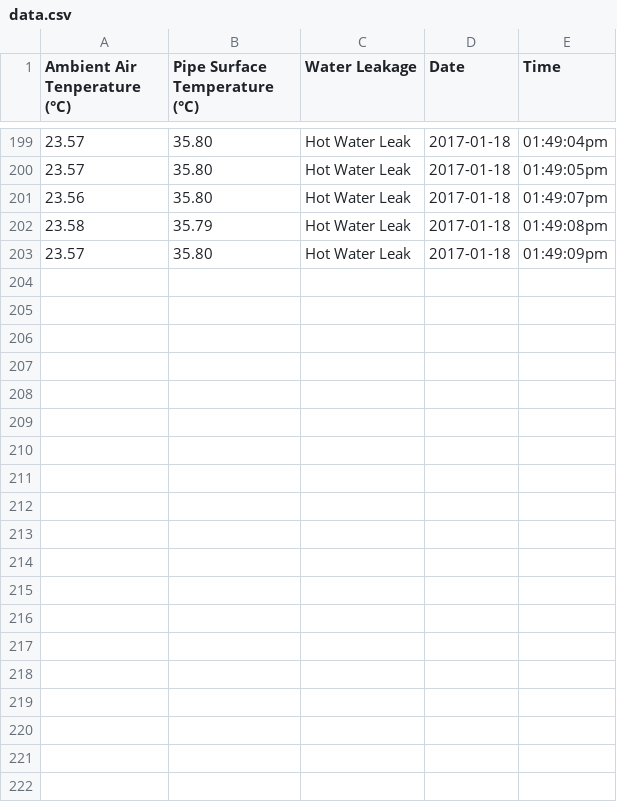
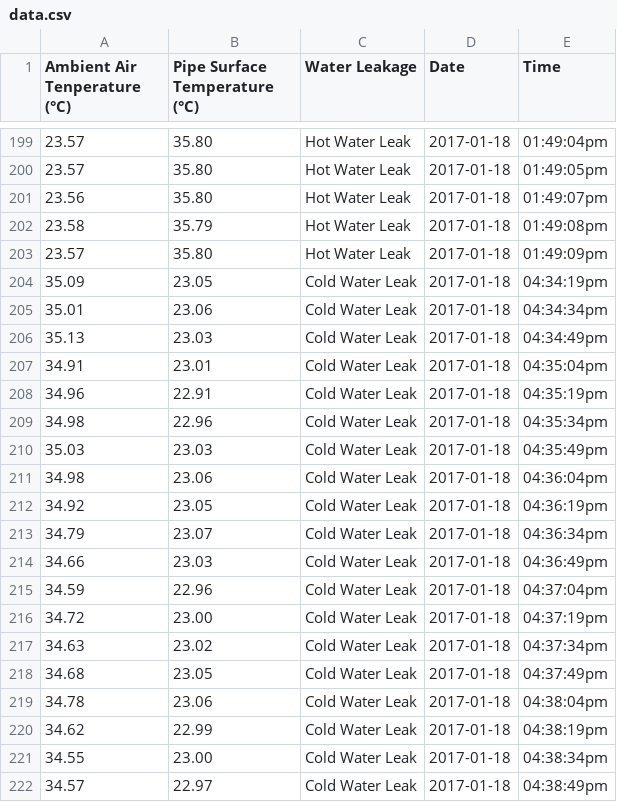
Before and after one commit to thomasmakai/project1, a CSV file: data.csv, drawn as a sheet; only a part is shown, gaps mark what is left out; the diff covers the shown part only.

```diff
--- a/data.csv
+++ b/data.csv
@@ -203 +203,20 @@ Ambient Air Tenperature (°C);Pipe Surface Temperature (°C);Water Leakage;Date;
 23.57 ; 35.80 ; Hot Water Leak;2017-01-18;01:49:09pm
+35.09;23.05;Cold Water Leak;2017-01-18;04:34:19pm
+35.01;23.06;Cold Water Leak;2017-01-18;04:34:34pm
+35.13;23.03;Cold Water Leak;2017-01-18;04:34:49pm
+34.91;23.01;Cold Water Leak;2017-01-18;04:35:04pm
+34.96;22.91;Cold Water Leak;2017-01-18;04:35:19pm
+34.98;22.96;Cold Water Leak;2017-01-18;04:35:34pm
+35.03;23.03;Cold Water Leak;2017-01-18;04:35:49pm
+34.98;23.06;Cold Water Leak;2017-01-18;04:36:04pm
+34.92;23.05;Cold Water Leak;2017-01-18;04:36:19pm
+34.79;23.07;Cold Water Leak;2017-01-18;04:36:34pm
+34.66;23.03;Cold Water Leak;2017-01-18;04:36:49pm
+34.59;22.96;Cold Water Leak;2017-01-18;04:37:04pm
+34.72;23.00;Cold Water Leak;2017-01-18;04:37:19pm
+34.63;23.02;Cold Water Leak;2017-01-18;04:37:34pm
+34.68;23.05;Cold Water Leak;2017-01-18;04:37:49pm
+34.78;23.06;Cold Water Leak;2017-01-18;04:38:04pm
+34.62;22.99;Cold Water Leak;2017-01-18;04:38:19pm
+34.55;23.00;Cold Water Leak;2017-01-18;04:38:34pm
+34.57;22.97;Cold Water Leak;2017-01-18;04:38:49pm
```
Also changed, not shown: 10 added rows elsewhere in this file, 1 other file.
